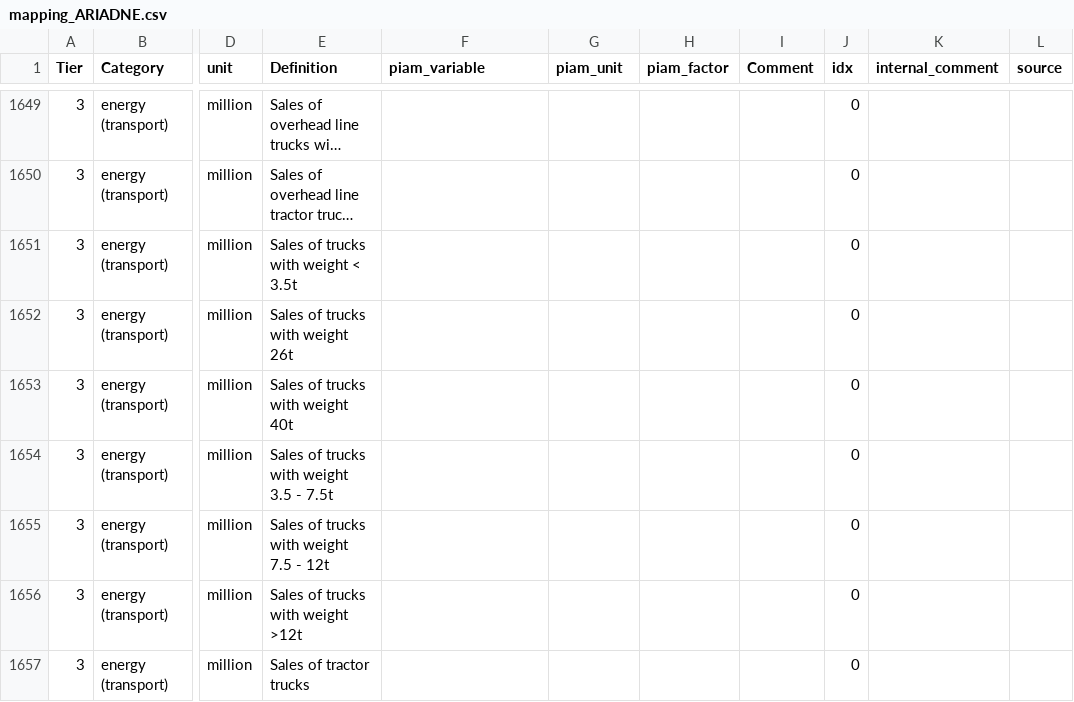
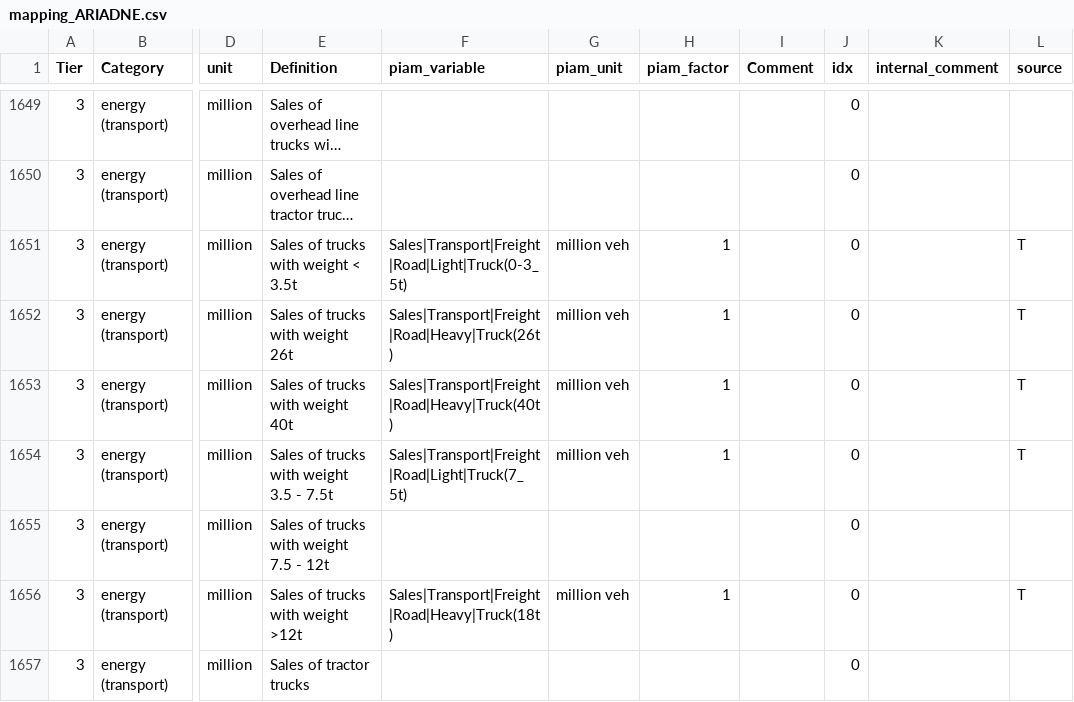
Before and after one commit to tonnrueter/piamInterfaces, a CSV file: inst/mappings/mapping_ARIADNE.csv, drawn as a sheet; only a part is shown, gaps mark what is left out; long unchanged cells end in …; the diff covers the shown part only; the diff names each change by its address in the sheet, - before the commit and + after, or states it on an @@ line.

Commit message:
add further transport sales variables to ariadne mapping

```diff
--- a/inst/mappings/mapping_ARIADNE.csv
+++ b/inst/mappings/mapping_ARIADNE.csv
-F1651 (piam_variable): (empty)
+F1651 (piam_variable): Sales|Transport|Freight|Road|Light|Truck(0-3_5t)
-G1651:G1654 (piam_unit): (empty)
+G1651:G1654 (piam_unit): million veh
-H1651:H1654 (piam_factor): (empty)
+H1651:H1654 (piam_factor): 1
-L1651:L1654 (source): (empty)
+L1651:L1654 (source): T
-F1652 (piam_variable): (empty)
+F1652 (piam_variable): Sales|Transport|Freight|Road|Heavy|Truck(26t)
-F1653 (piam_variable): (empty)
+F1653 (piam_variable): Sales|Transport|Freight|Road|Heavy|Truck(40t)
-F1654 (piam_variable): (empty)
+F1654 (piam_variable): Sales|Transport|Freight|Road|Light|Truck(7_5t)
-F1656 (piam_variable): (empty)
+F1656 (piam_variable): Sales|Transport|Freight|Road|Heavy|Truck(18t)
-G1656 (piam_unit): (empty)
+G1656 (piam_unit): million veh
-H1656 (piam_factor): (empty)
+H1656 (piam_factor): 1
-L1656 (source): (empty)
+L1656 (source): T
```
Also changed, not shown: 32 edited cells elsewhere in this file.
